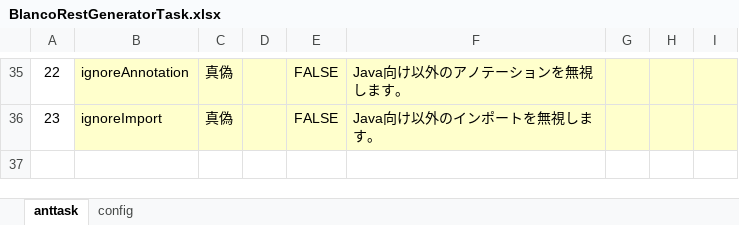
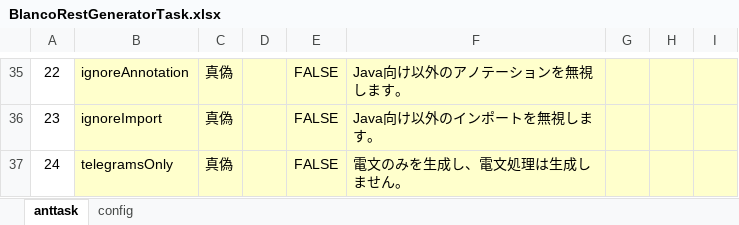
Before and after one commit to uedaueo/blancoRestGenerator, an Excel workbook: meta/program/BlancoRestGeneratorTask.xlsx, sheet anttask, drawn as a sheet; only a part is shown, gaps mark what is left out; values as stored, in another font and other column widths than the file's, no borders; the diff names each change by its address in the sheet, - before the commit and + after, or states it on an @@ line.

Commit message:
0.2.4: telegramsOnly option is implemented.

```diff
--- a/meta/program/BlancoRestGeneratorTask.xlsx (sheet anttask)
+++ b/meta/program/BlancoRestGeneratorTask.xlsx (sheet anttask)
+row 37: 24 | telegramsOnly | 真偽 |  | FALSE | 電文のみを生成し、電文処理は生成しません。
```
Also changed, not shown: 5 other files.
